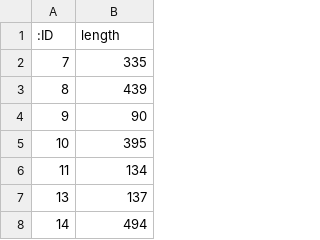
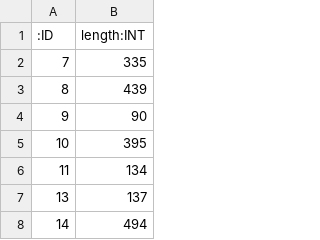
Before and after one commit to ftsrg/trainbenchmark, a CSV file: models/railway-batch-1-Segment.csv, drawn as a sheet; only a part is shown.

```diff
--- a/models/railway-batch-1-Segment.csv
+++ b/models/railway-batch-1-Segment.csv
@@ -1,2 +1,2 @@
-":ID","length"
+":ID","length:INT"
 "7","335"
```
Also changed, not shown: models/railway-batch-2-Segment.csv, models/railway-inject-1-Segment.csv, 14 other files.
